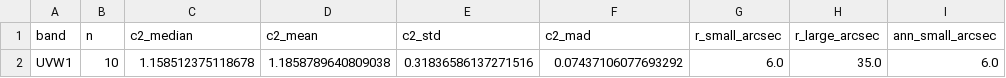
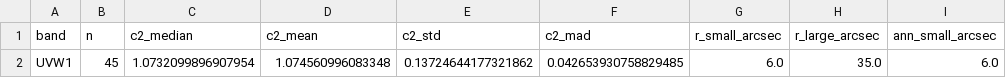
Before and after one commit to phc1990/tfm-viu, a CSV file: results/batch_L/elena/c2_summary_factors.csv, drawn as a sheet; only a part is shown; the diff names each change by its address in the sheet, - before the commit and + after, or states it on an @@ line.

```diff
--- a/results/batch_L/elena/c2_summary_factors.csv
+++ b/results/batch_L/elena/c2_summary_factors.csv
-B2 (n): 10
+B2 (n): 45
-C2 (c2_median): 1.158512375118678
+C2 (c2_median): 1.0732099896907954
-D2 (c2_mean): 1.1858789640809038
+D2 (c2_mean): 1.074560996083348
-E2 (c2_std): 0.31836586137271516
+E2 (c2_std): 0.13724644177321862
-F2 (c2_mad): 0.07437106077693292
+F2 (c2_mad): 0.042653930758829485
```
Also changed, not shown: 6 other files.
